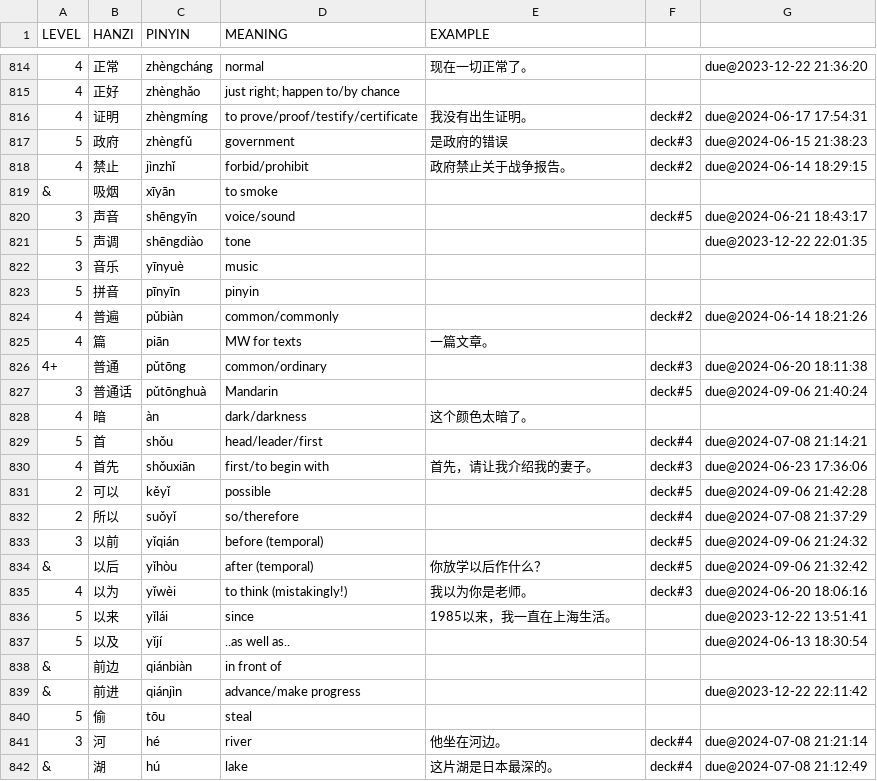
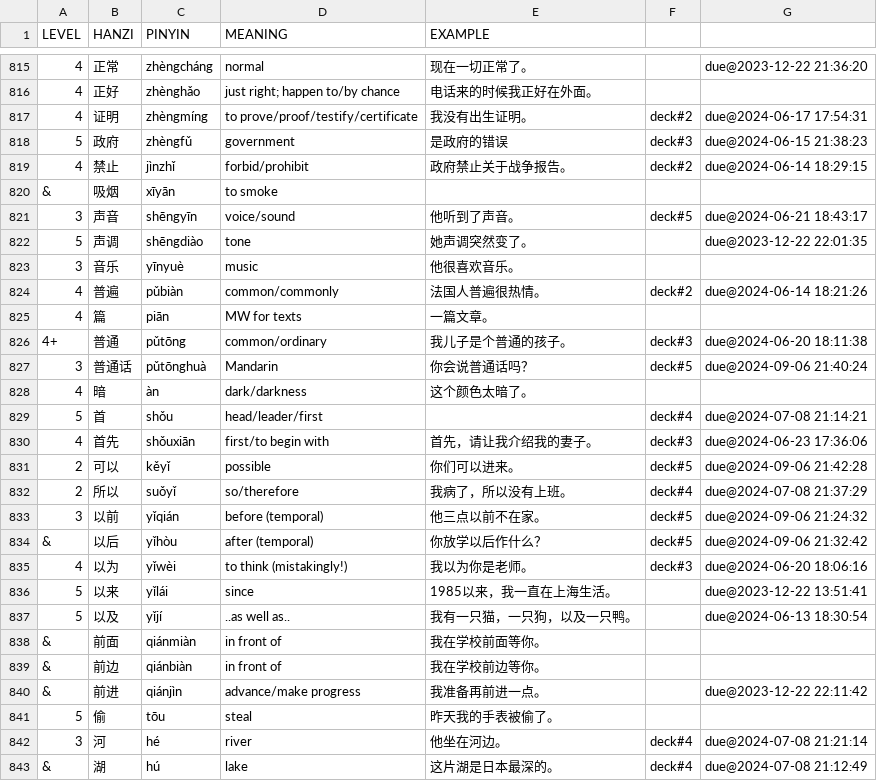
Before and after one commit to proycon/vocadata, a TSV file: zh/myorder.tsv, drawn as a sheet; only a part is shown, gaps mark what is left out; the diff covers the shown part only.

Commit message:
more examples

```diff
--- a/zh/myorder.tsv
+++ b/zh/myorder.tsv
@@ -814,3 +815,3 @@ LEVEL	HANZI	PINYIN	MEANING	EXAMPLE
 4	正常	zhèngcháng	normal	现在一切正常了。		due@2023-12-22 21:36:20
-4	正好	zhènghǎo	just right; happen to/by chance			
+4	正好	zhènghǎo	just right; happen to/by chance	电话来的时候我正好在外面。		
 4	证明	zhèngmíng	to prove/proof/testify/certificate	我没有出生证明。	deck#2	due@2024-06-17 17:54:31
@@ -819,10 +820,9 @@ LEVEL	HANZI	PINYIN	MEANING	EXAMPLE
 &	吸烟	xīyān	to smoke			
-3	声音	shēngyīn	voice/sound		deck#5	due@2024-06-21 18:43:17
-5	声调	shēngdiào	tone			due@2023-12-22 22:01:35
-3	音乐	yīnyuè	music			
-5	拼音	pīnyīn	pinyin			
-4	普遍	pǔbiàn	common/commonly		deck#2	due@2024-06-14 18:21:26
+3	声音	shēngyīn	voice/sound	他听到了声音。	deck#5	due@2024-06-21 18:43:17
+5	声调	shēngdiào	tone	她声调突然变了。		due@2023-12-22 22:01:35
+3	音乐	yīnyuè	music	他很喜欢音乐。		
+4	普遍	pǔbiàn	common/commonly	法国人普遍很热情。	deck#2	due@2024-06-14 18:21:26
 4	篇	piān	MW for texts	一篇文章。		
-4+	普通	pǔtōng	common/ordinary		deck#3	due@2024-06-20 18:11:38
-3	普通话	pǔtōnghuà	Mandarin		deck#5	due@2024-09-06 21:40:24
+4+	普通	pǔtōng	common/ordinary	我儿子是个普通的孩子。	deck#3	due@2024-06-20 18:11:38
+3	普通话	pǔtōnghuà	Mandarin	你会说普通话吗？	deck#5	due@2024-09-06 21:40:24
 4	暗	àn	dark/darkness	这个颜色太暗了。		
@@ -830,5 +830,5 @@ LEVEL	HANZI	PINYIN	MEANING	EXAMPLE
 4	首先	shǒuxiān	first/to begin with	首先，请让我介绍我的妻子。	deck#3	due@2024-06-23 17:36:06
-2	可以	kěyǐ	possible		deck#5	due@2024-09-06 21:42:28
-2	所以	suǒyǐ	so/therefore		deck#4	due@2024-07-08 21:37:29
-3	以前	yǐqián	before (temporal)		deck#5	due@2024-09-06 21:24:32
+2	可以	kěyǐ	possible	你们可以进来。	deck#5	due@2024-09-06 21:42:28
+2	所以	suǒyǐ	so/therefore	我病了，所以没有上班。	deck#4	due@2024-07-08 21:37:29
+3	以前	yǐqián	before (temporal)	他三点以前不在家。	deck#5	due@2024-09-06 21:24:32
 &	以后	yǐhòu	after (temporal)	你放学以后作什么？	deck#5	due@2024-09-06 21:32:42
@@ -836,6 +836,7 @@ LEVEL	HANZI	PINYIN	MEANING	EXAMPLE
 5	以来	yǐlái	since	1985以来，我一直在上海生活。		due@2023-12-22 13:51:41
-5	以及	yǐjí	..as well as..			due@2024-06-13 18:30:54
-&	前边	qiánbiàn	in front of			
-&	前进	qiánjìn	advance/make progress			due@2023-12-22 22:11:42
-5	偷	tōu	steal			
+5	以及	yǐjí	..as well as..	我有一只猫，一只狗，以及一只鸭。		due@2024-06-13 18:30:54
+&	前面	qiánmiàn	in front of	我在学校前面等你。		
+&	前边	qiánbiàn	in front of	我在学校前边等你。		
+&	前进	qiánjìn	advance/make progress	我准备再前进一点。		due@2023-12-22 22:11:42
+5	偷	tōu	steal	昨天我的手表被偷了。		
 3	河	hé	river	他坐在河边。	deck#4	due@2024-07-08 21:21:14
```
Also changed, not shown: 1 added row and 34 edited cells elsewhere in this file.
